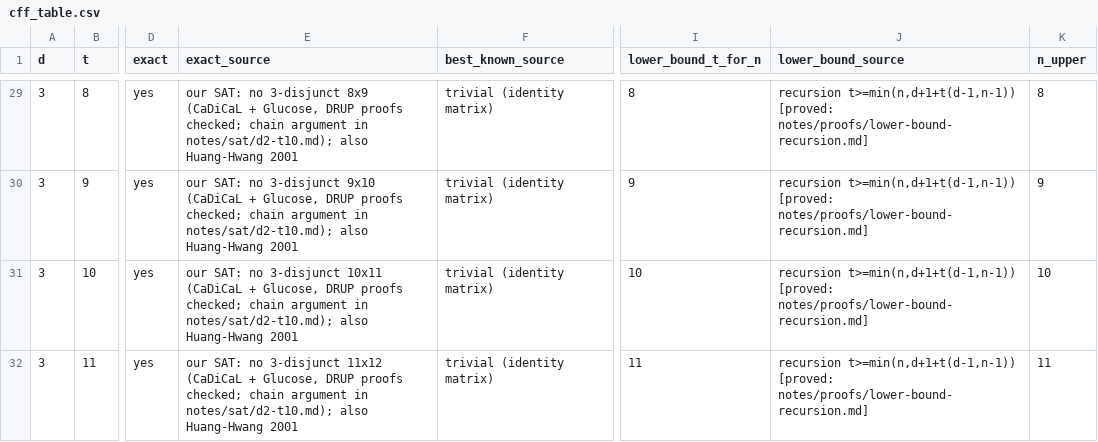
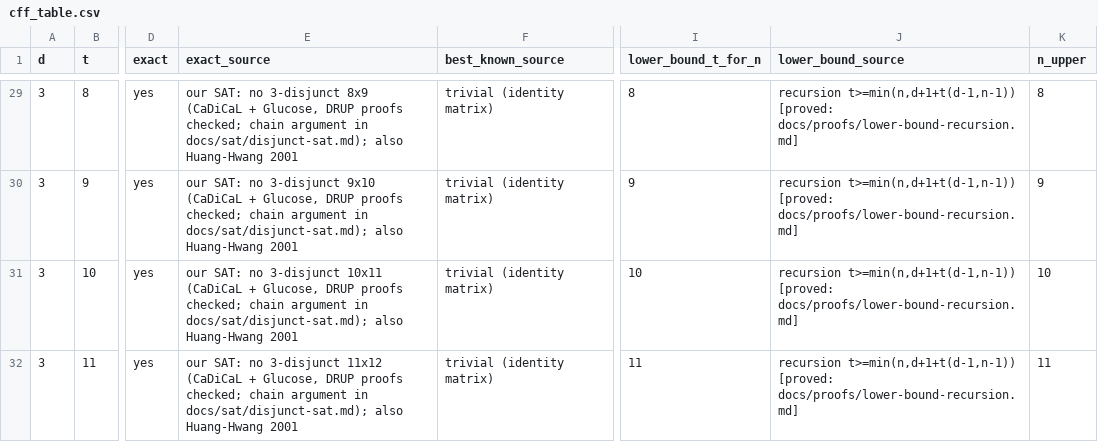
Before and after one commit to RuffledZest/group-testing-designs, a CSV file: release/cff_table.csv, drawn as a sheet; only a part is shown, gaps mark what is left out; the diff covers the shown part only; the diff names each change by its address in the sheet, - before the commit and + after, or states it on an @@ line.

```diff
--- a/release/cff_table.csv
+++ b/release/cff_table.csv
-E29 (exact_source): …argument in notes/sat/d2-t10.md); also Huang-Hwang…
+E29 (exact_source): …argument in docs/sat/disjunct-sat.md); also Huang-Hwang…
-J29:J32 (lower_bound_source): …t>=min(n,d+1+t(d-1,n-1)) [proved: notes/proofs/lower-bound-recursion.md]
+J29:J32 (lower_bound_source): …t>=min(n,d+1+t(d-1,n-1)) [proved: docs/proofs/lower-bound-recursion.md]
-E30 (exact_source): …argument in notes/sat/d2-t10.md); also Huang-Hwang…
+E30 (exact_source): …argument in docs/sat/disjunct-sat.md); also Huang-Hwang…
-E31 (exact_source): …argument in notes/sat/d2-t10.md); also Huang-Hwang…
+E31 (exact_source): …argument in docs/sat/disjunct-sat.md); also Huang-Hwang…
-E32 (exact_source): …argument in notes/sat/d2-t10.md); also Huang-Hwang…
+E32 (exact_source): …argument in docs/sat/disjunct-sat.md); also Huang-Hwang…
```
Also changed, not shown: 80 edited cells elsewhere in this file, release/capped_designs.csv, 11 other files.
